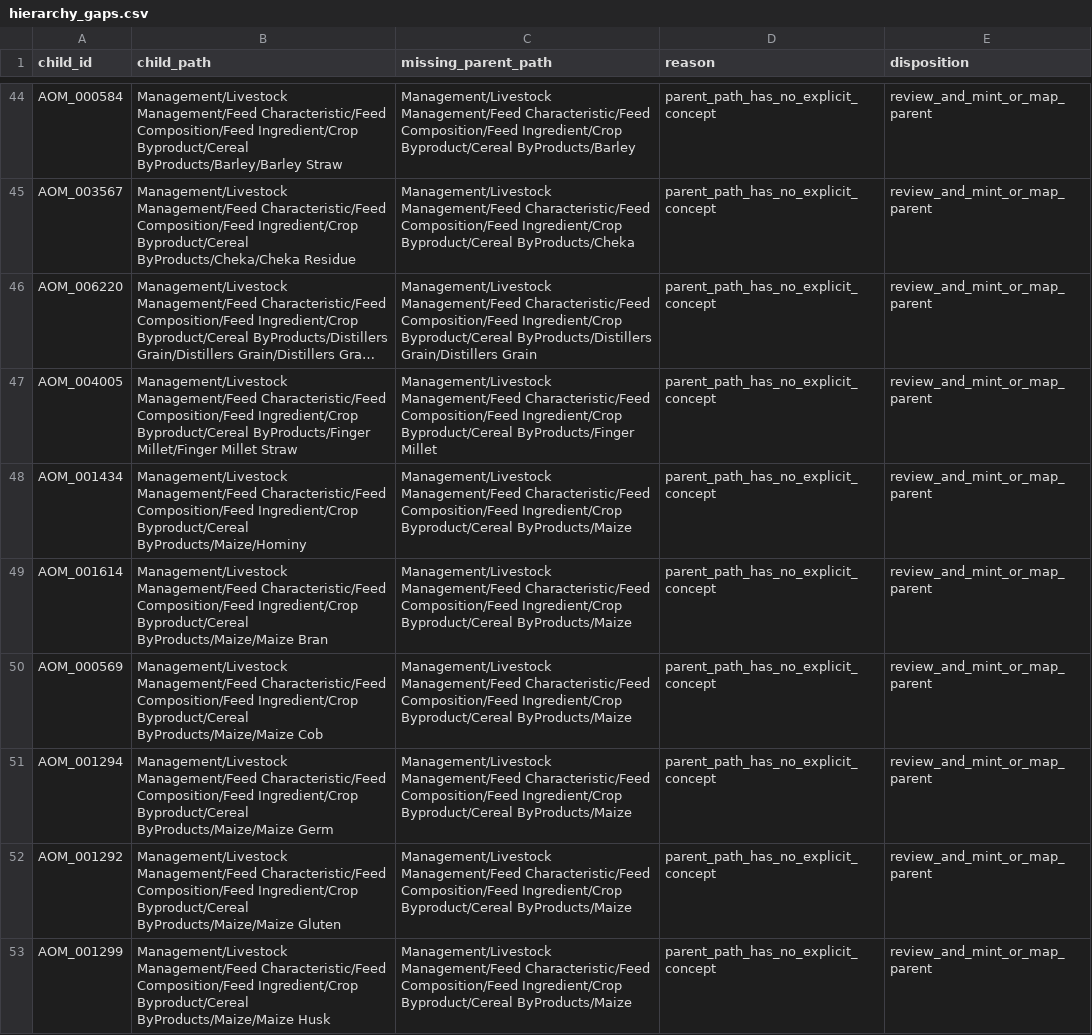
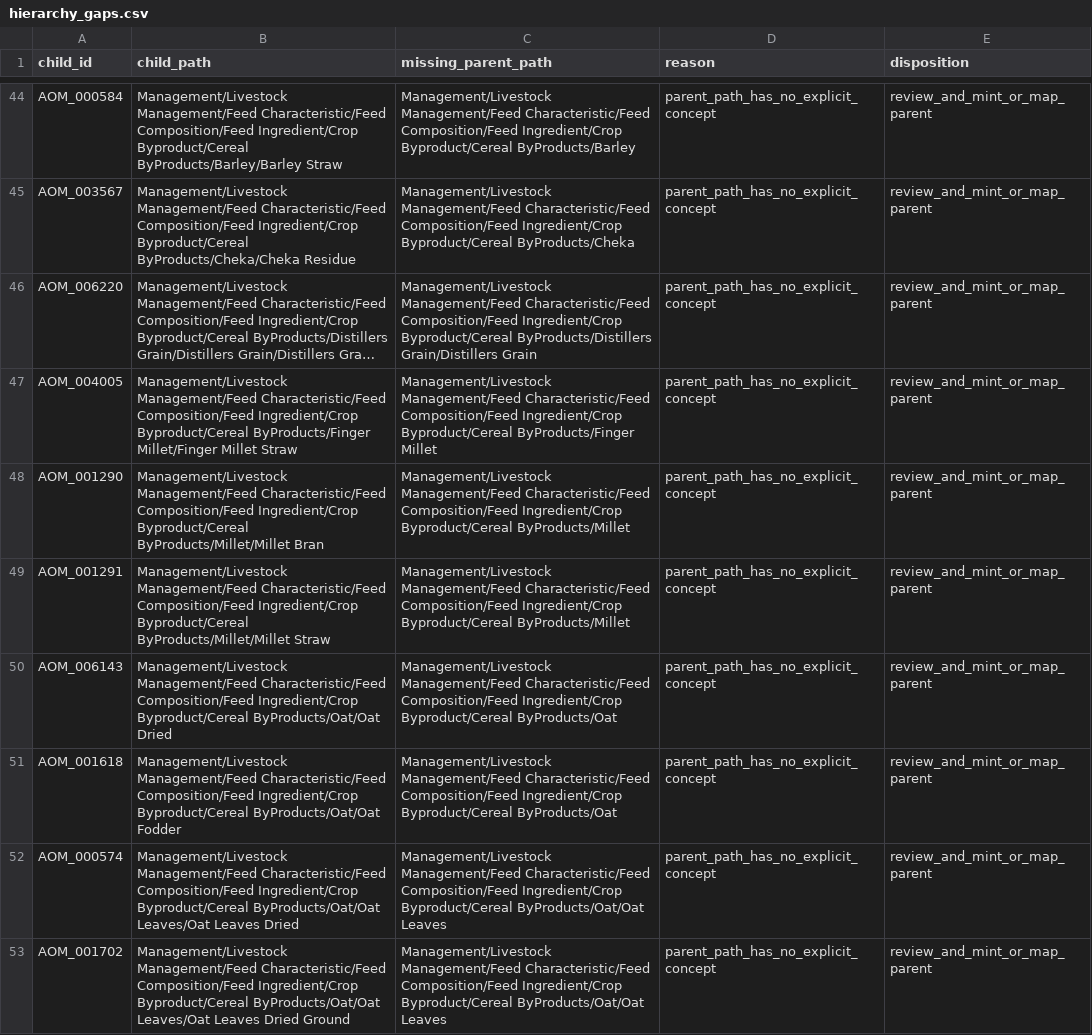
Before and after one commit to ERAgriculture/era-aom, a CSV file: data/livestock-staging/hierarchy_gaps.csv, drawn as a sheet; only a part is shown, gaps mark what is left out; the shorter side is filled out with more unchanged rows; long unchanged cells end in …; the diff covers the shown part only; the diff names each change by its address in the sheet, - before the commit and + after, or states it on an @@ line.

Commit message:
Add governed maize by-products parent

```diff
--- a/data/livestock-staging/hierarchy_gaps.csv
+++ b/data/livestock-staging/hierarchy_gaps.csv
-row 48: AOM_001434 | Management/Livestock Management/Feed Characteristic/Feed Composition/Feed Ingredient/Crop Byproduct/Cereal ByProducts/Maize/Hominy | Management/Livestock Management/Feed Characteristic/Feed Composition/Feed Ingredient/Crop Byproduct/Cereal ByProducts/Maize | parent_path_has_no_explicit_concept | review_and_mint_or_map_parent
-row 49: AOM_001614 | Management/Livestock Management/Feed Characteristic/Feed Composition/Feed Ingredient/Crop Byproduct/Cereal ByProducts/Maize/Maize Bran | Management/Livestock Management/Feed Characteristic/Feed Composition/Feed Ingredient/Crop Byproduct/Cereal ByProducts/Maize | parent_path_has_no_explicit_concept | review_and_mint_or_map_parent
-row 50: AOM_000569 | Management/Livestock Management/Feed Characteristic/Feed Composition/Feed Ingredient/Crop Byproduct/Cereal ByProducts/Maize/Maize Cob | Management/Livestock Management/Feed Characteristic/Feed Composition/Feed Ingredient/Crop Byproduct/Cereal ByProducts/Maize | parent_path_has_no_explicit_concept | review_and_mint_or_map_parent
-row 51: AOM_001294 | Management/Livestock Management/Feed Characteristic/Feed Composition/Feed Ingredient/Crop Byproduct/Cereal ByProducts/Maize/Maize Germ | Management/Livestock Management/Feed Characteristic/Feed Composition/Feed Ingredient/Crop Byproduct/Cereal ByProducts/Maize | parent_path_has_no_explicit_concept | review_and_mint_or_map_parent
-row 52: AOM_001292 | Management/Livestock Management/Feed Characteristic/Feed Composition/Feed Ingredient/Crop Byproduct/Cereal ByProducts/Maize/Maize Gluten | Management/Livestock Management/Feed Characteristic/Feed Composition/Feed Ingredient/Crop Byproduct/Cereal ByProducts/Maize | parent_path_has_no_explicit_concept | review_and_mint_or_map_parent
-row 53: AOM_001299 | Management/Livestock Management/Feed Characteristic/Feed Composition/Feed Ingredient/Crop Byproduct/Cereal ByProducts/Maize/Maize Husk | Management/Livestock Management/Feed Characteristic/Feed Composition/Feed Ingredient/Crop Byproduct/Cereal ByProducts/Maize | parent_path_has_no_explicit_concept | review_and_mint_or_map_parent
```
Also changed, not shown: 6 removed rows elsewhere in this file, data/livestock-staging/approved_new_concepts.csv, data/livestock-staging/concepts.csv, 23 other files.
